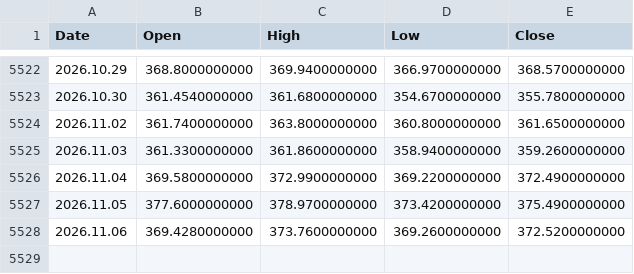
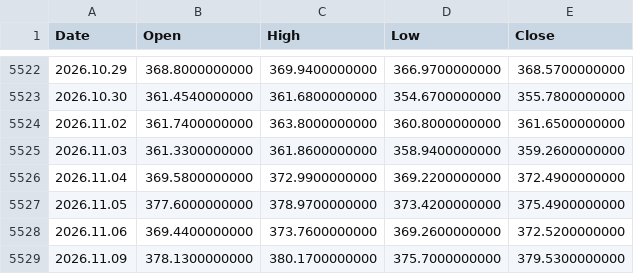
Before and after one commit to njh7799/investment, a CSV file: assets/GLD.csv, drawn as a sheet; only a part is shown, gaps mark what is left out.

```diff
--- a/assets/GLD.csv
+++ b/assets/GLD.csv
@@ -5527,2 +5527,3 @@ Date,Open,High,Low,Close
 2026.11.05,377.6000000000,378.9700000000,373.4200000000,375.4900000000
-2026.11.06,369.4280000000,373.7600000000,369.2600000000,372.5200000000
+2026.11.06,369.4400000000,373.7600000000,369.2600000000,372.5200000000
+2026.11.09,378.1300000000,380.1700000000,375.7000000000,379.5300000000
```
Also changed, not shown: assets/EFA.csv, assets/IWM.csv, 19 other files.
